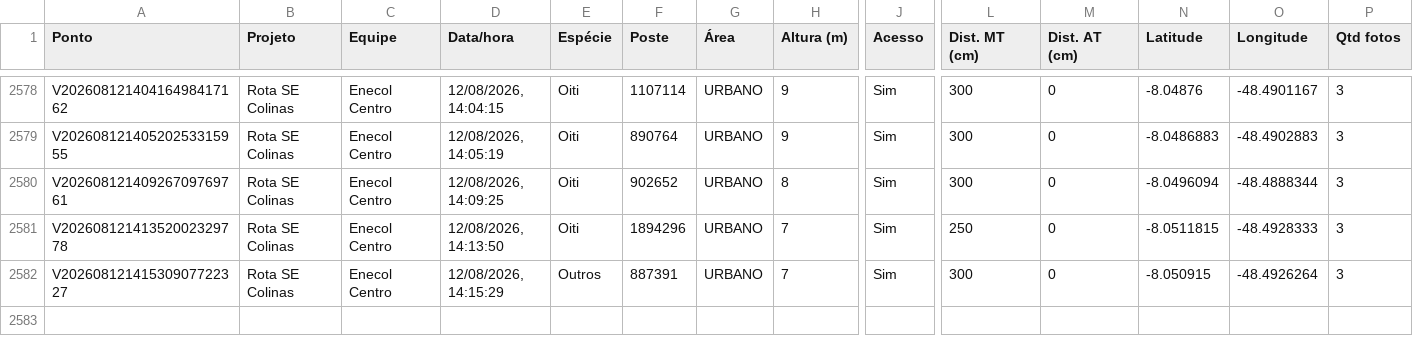
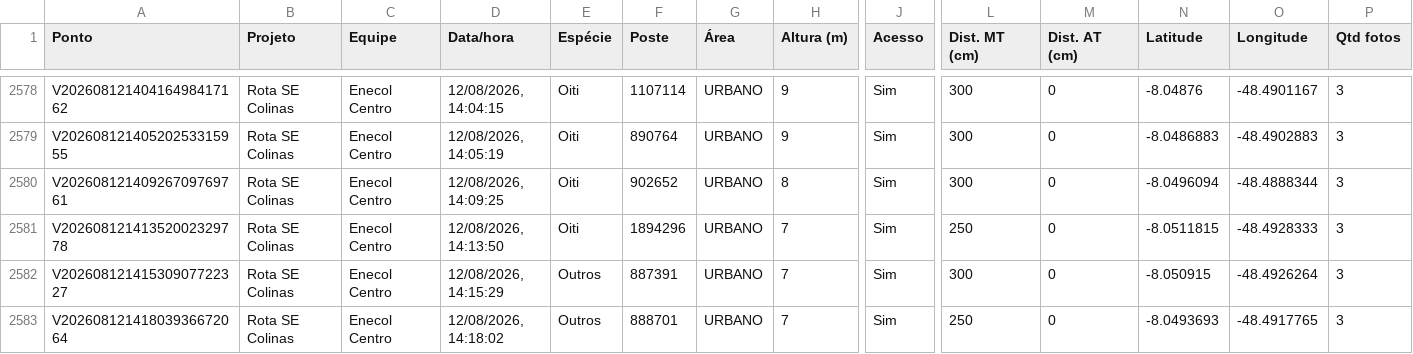
Before and after one commit to LGRSV/vera-vegetacao, a CSV file: exportacoes/enecol-centro.csv, drawn as a sheet; only a part is shown, gaps mark what is left out; rows hold the shown columns only; the diff names each change by its address in the sheet, - before the commit and + after, or states it on an @@ line.

```diff
--- a/exportacoes/enecol-centro.csv
+++ b/exportacoes/enecol-centro.csv
+row 2583: V20260812141803936672064 | Rota SE Colinas | Enecol Centro | 12/08/2026, 14:18:02 | Outros | 888701 | URBANO | 7 | Sim | 250 | 0 | -8.0493693 | -48.4917765 | 3
```
Also changed, not shown: exportacoes/projetos/rota-se-colinas/pontos.csv, 1 other file.
